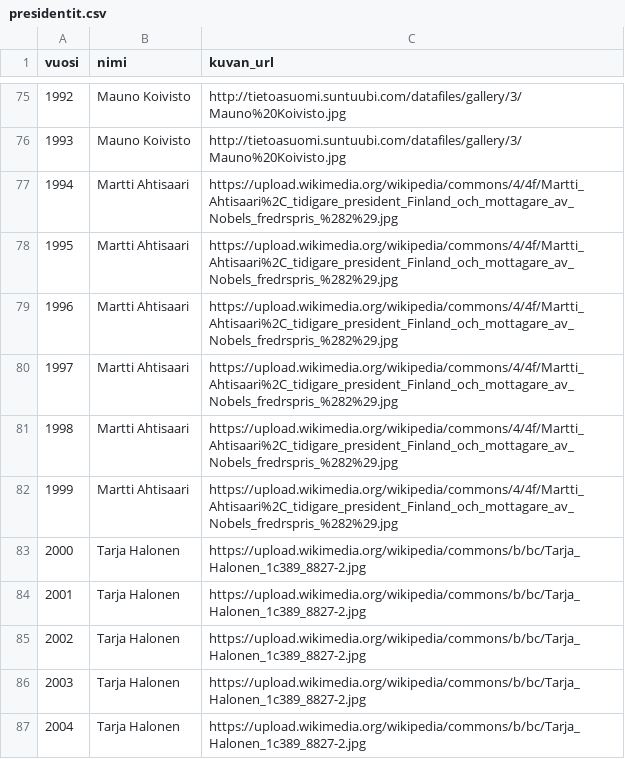
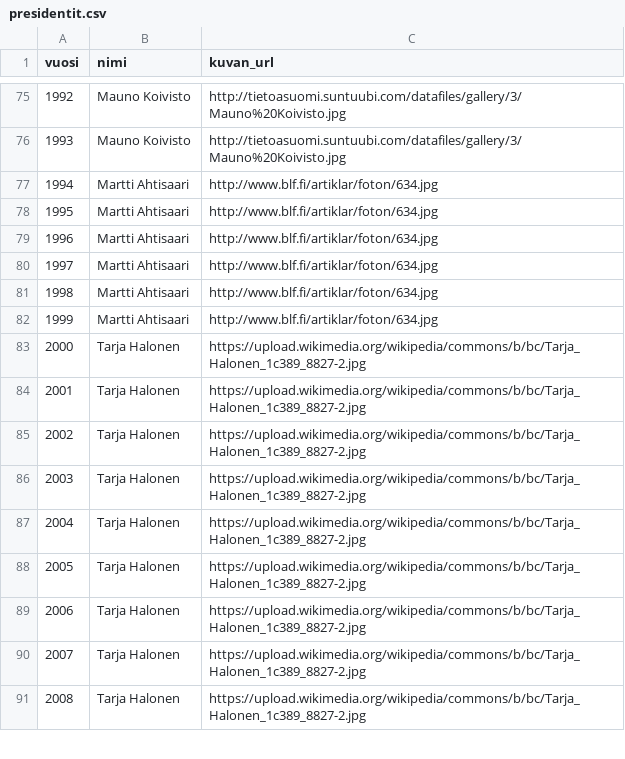
Before and after one commit to jaeeolma/tiea207, a CSV file: data/presidentit.csv, drawn as a sheet; only a part is shown, gaps mark what is left out; the shorter side is filled out with more unchanged rows.

Commit message:
pääministerit ja presidentit csv
kuvien kokoa viilattu lisää

```diff
--- a/data/presidentit.csv
+++ b/data/presidentit.csv
@@ -76,8 +76,8 @@
 "1993","Mauno Koivisto","http://tietoasuomi.suntuubi.com/datafiles/gallery/3/Mauno%20Koivisto.jpg"
-"1994","Martti Ahtisaari","https://upload.wikimedia.org/wikipedia/commons/4/4f/Martti_Ahtisaari%2C_tidigare_president_Finland_och_mottagare_av_Nobels_fredrspris_%282%29.jpg"
-"1995","Martti Ahtisaari","https://upload.wikimedia.org/wikipedia/commons/4/4f/Martti_Ahtisaari%2C_tidigare_president_Finland_och_mottagare_av_Nobels_fredrspris_%282%29.jpg"
-"1996","Martti Ahtisaari","https://upload.wikimedia.org/wikipedia/commons/4/4f/Martti_Ahtisaari%2C_tidigare_president_Finland_och_mottagare_av_Nobels_fredrspris_%282%29.jpg"
-"1997","Martti Ahtisaari","https://upload.wikimedia.org/wikipedia/commons/4/4f/Martti_Ahtisaari%2C_tidigare_president_Finland_och_mottagare_av_Nobels_fredrspris_%282%29.jpg"
-"1998","Martti Ahtisaari","https://upload.wikimedia.org/wikipedia/commons/4/4f/Martti_Ahtisaari%2C_tidigare_president_Finland_och_mottagare_av_Nobels_fredrspris_%282%29.jpg"
-"1999","Martti Ahtisaari","https://upload.wikimedia.org/wikipedia/commons/4/4f/Martti_Ahtisaari%2C_tidigare_president_Finland_och_mottagare_av_Nobels_fredrspris_%282%29.jpg"
+"1994","Martti Ahtisaari","http://www.blf.fi/artiklar/foton/634.jpg"
+"1995","Martti Ahtisaari","http://www.blf.fi/artiklar/foton/634.jpg"
+"1996","Martti Ahtisaari","http://www.blf.fi/artiklar/foton/634.jpg"
+"1997","Martti Ahtisaari","http://www.blf.fi/artiklar/foton/634.jpg"
+"1998","Martti Ahtisaari","http://www.blf.fi/artiklar/foton/634.jpg"
+"1999","Martti Ahtisaari","http://www.blf.fi/artiklar/foton/634.jpg"
 "2000","Tarja Halonen","https://upload.wikimedia.org/wikipedia/commons/b/bc/Tarja_Halonen_1c389_8827-2.jpg"
```
Also changed, not shown: data/paaministerit.csv.
